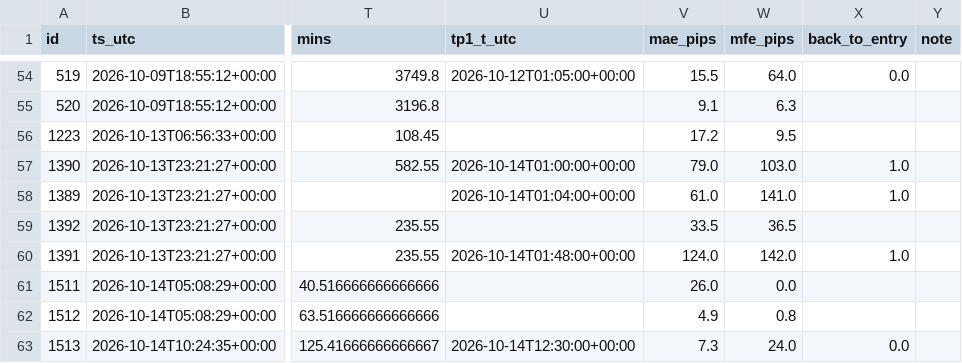
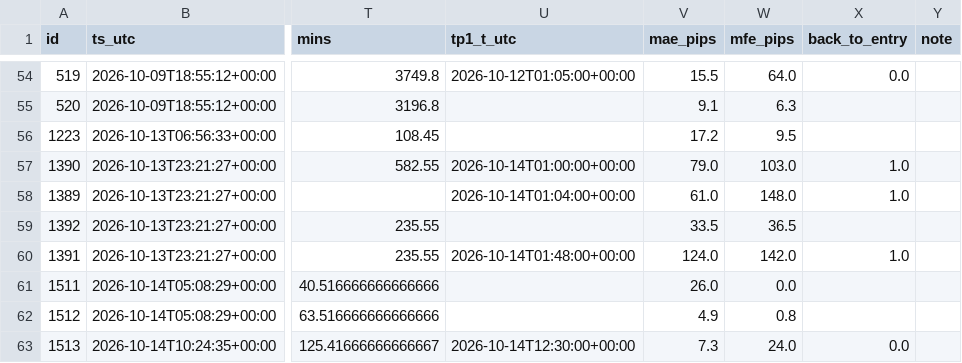
Before and after one commit to jbnikky13/signal-auditor-, a CSV file: data/audit-results.csv, drawn as a sheet; only a part is shown, gaps mark what is left out; the diff names each change by its address in the sheet, - before the commit and + after, or states it on an @@ line.

```diff
--- a/data/audit-results.csv
+++ b/data/audit-results.csv
-W58 (mfe_pips): 141.0
+W58 (mfe_pips): 148.0
```
Also changed, not shown: 1 other file.
